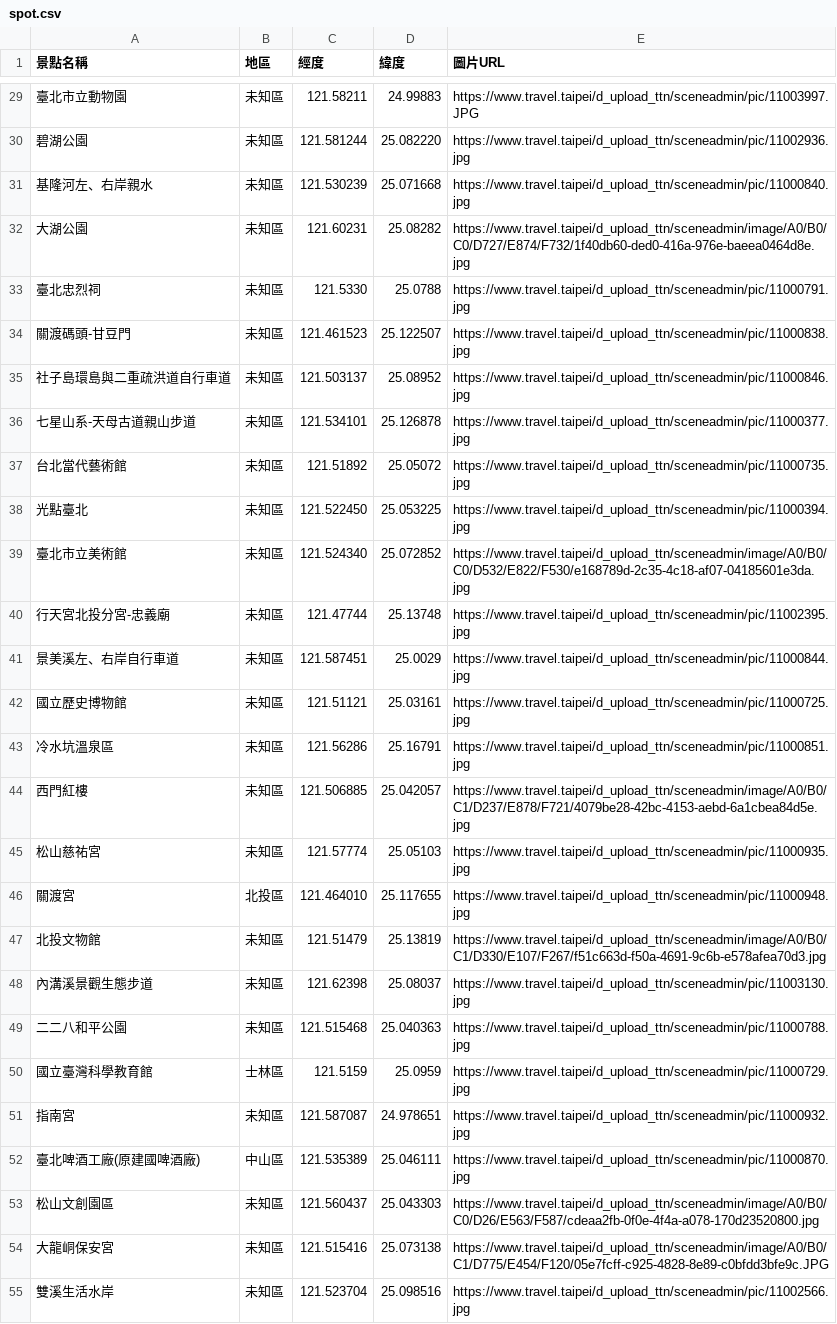
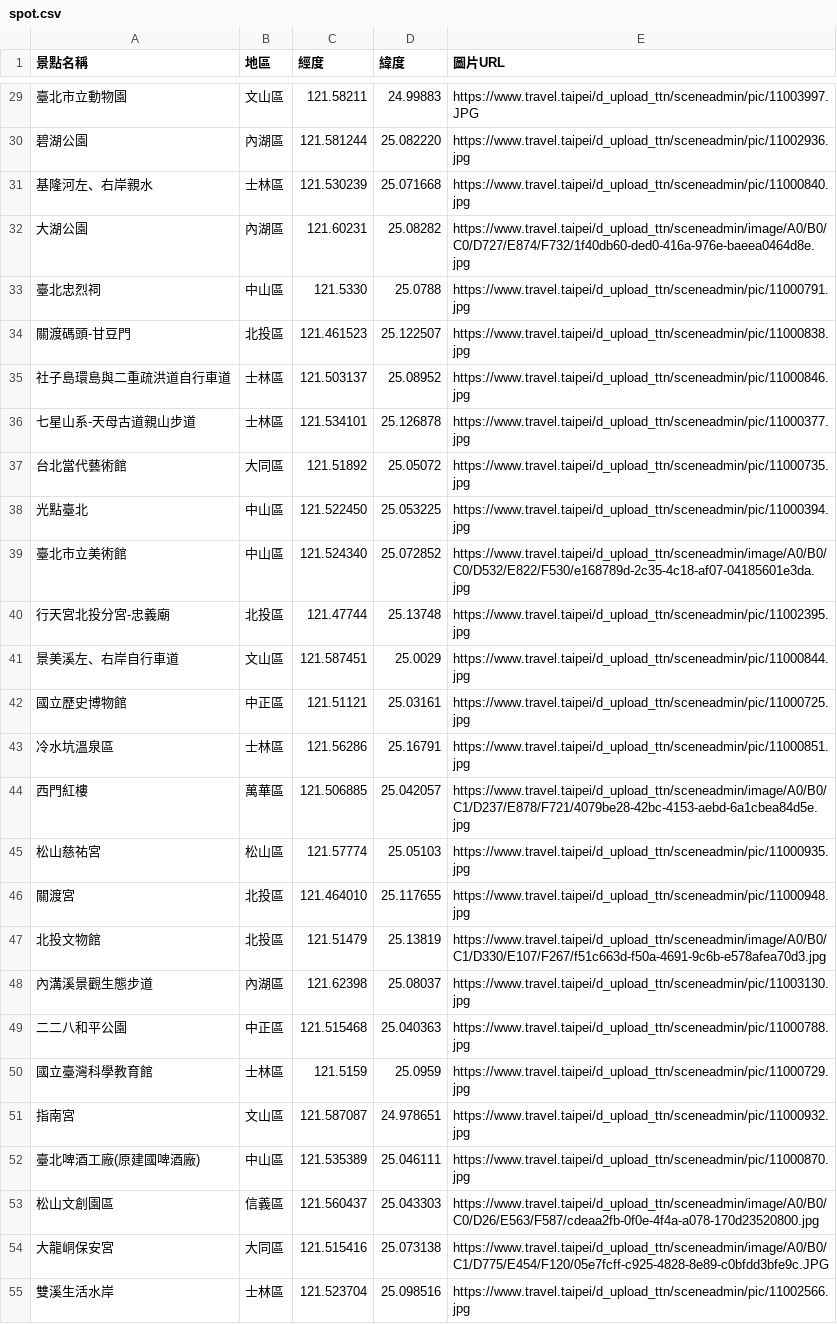
Before and after one commit to addfish904/wehelp-step-one, a CSV file: week3/spot.csv, drawn as a sheet; only a part is shown, gaps mark what is left out; the diff covers the shown part only.

```diff
--- a/week3/spot.csv
+++ b/week3/spot.csv
@@ -29,27 +29,27 @@
-臺北市立動物園,未知區,121.58211,24.99883,https://www.travel.taipei/d_upload_ttn/sceneadmin/pic/11003997.JPG
-碧湖公園,未知區,121.581244,25.082220,https://www.travel.taipei/d_upload_ttn/sceneadmin/pic/11002936.jpg
-基隆河左、右岸親水,未知區,121.530239,25.071668,https://www.travel.taipei/d_upload_ttn/sceneadmin/pic/11000840.jpg
-大湖公園,未知區,121.60231,25.08282,https://www.travel.taipei/d_upload_ttn/sceneadmin/image/A0/B0/C0/D727/E874/F732/1f40db60-ded0-416a-976e-baeea0464d8e.jpg
-臺北忠烈祠,未知區,121.5330,25.0788,https://www.travel.taipei/d_upload_ttn/sceneadmin/pic/11000791.jpg
-關渡碼頭-甘豆門,未知區,121.461523,25.122507,https://www.travel.taipei/d_upload_ttn/sceneadmin/pic/11000838.jpg
-社子島環島與二重疏洪道自行車道,未知區,121.503137,25.08952,https://www.travel.taipei/d_upload_ttn/sceneadmin/pic/11000846.jpg
-七星山系-天母古道親山步道,未知區,121.534101,25.126878,https://www.travel.taipei/d_upload_ttn/sceneadmin/pic/11000377.jpg
-台北當代藝術館,未知區,121.51892,25.05072,https://www.travel.taipei/d_upload_ttn/sceneadmin/pic/11000735.jpg
-光點臺北,未知區,121.522450,25.053225,https://www.travel.taipei/d_upload_ttn/sceneadmin/pic/11000394.jpg
-臺北市立美術館,未知區,121.524340,25.072852,https://www.travel.taipei/d_upload_ttn/sceneadmin/image/A0/B0/C0/D532/E822/F530/e168789d-2c35-4c18-af07-04185601e3da.jpg
-行天宮北投分宮-忠義廟,未知區,121.47744,25.13748,https://www.travel.taipei/d_upload_ttn/sceneadmin/pic/11002395.jpg
-景美溪左、右岸自行車道,未知區,121.587451,25.0029,https://www.travel.taipei/d_upload_ttn/sceneadmin/pic/11000844.jpg
-國立歷史博物館,未知區,121.51121,25.03161,https://www.travel.taipei/d_upload_ttn/sceneadmin/pic/11000725.jpg
-冷水坑溫泉區,未知區,121.56286,25.16791,https://www.travel.taipei/d_upload_ttn/sceneadmin/pic/11000851.jpg
-西門紅樓,未知區,121.506885,25.042057,https://www.travel.taipei/d_upload_ttn/sceneadmin/image/A0/B0/C1/D237/E878/F721/4079be28-42bc-4153-aebd-6a1cbea84d5e.jpg
-松山慈祐宮,未知區,121.57774,25.05103,https://www.travel.taipei/d_upload_ttn/sceneadmin/pic/11000935.jpg
+臺北市立動物園,文山區,121.58211,24.99883,https://www.travel.taipei/d_upload_ttn/sceneadmin/pic/11003997.JPG
+碧湖公園,內湖區,121.581244,25.082220,https://www.travel.taipei/d_upload_ttn/sceneadmin/pic/11002936.jpg
+基隆河左、右岸親水,士林區,121.530239,25.071668,https://www.travel.taipei/d_upload_ttn/sceneadmin/pic/11000840.jpg
+大湖公園,內湖區,121.60231,25.08282,https://www.travel.taipei/d_upload_ttn/sceneadmin/image/A0/B0/C0/D727/E874/F732/1f40db60-ded0-416a-976e-baeea0464d8e.jpg
+臺北忠烈祠,中山區,121.5330,25.0788,https://www.travel.taipei/d_upload_ttn/sceneadmin/pic/11000791.jpg
+關渡碼頭-甘豆門,北投區,121.461523,25.122507,https://www.travel.taipei/d_upload_ttn/sceneadmin/pic/11000838.jpg
+社子島環島與二重疏洪道自行車道,士林區,121.503137,25.08952,https://www.travel.taipei/d_upload_ttn/sceneadmin/pic/11000846.jpg
+七星山系-天母古道親山步道,士林區,121.534101,25.126878,https://www.travel.taipei/d_upload_ttn/sceneadmin/pic/11000377.jpg
+台北當代藝術館,大同區,121.51892,25.05072,https://www.travel.taipei/d_upload_ttn/sceneadmin/pic/11000735.jpg
+光點臺北,中山區,121.522450,25.053225,https://www.travel.taipei/d_upload_ttn/sceneadmin/pic/11000394.jpg
+臺北市立美術館,中山區,121.524340,25.072852,https://www.travel.taipei/d_upload_ttn/sceneadmin/image/A0/B0/C0/D532/E822/F530/e168789d-2c35-4c18-af07-04185601e3da.jpg
+行天宮北投分宮-忠義廟,北投區,121.47744,25.13748,https://www.travel.taipei/d_upload_ttn/sceneadmin/pic/11002395.jpg
+景美溪左、右岸自行車道,文山區,121.587451,25.0029,https://www.travel.taipei/d_upload_ttn/sceneadmin/pic/11000844.jpg
+國立歷史博物館,中正區,121.51121,25.03161,https://www.travel.taipei/d_upload_ttn/sceneadmin/pic/11000725.jpg
+冷水坑溫泉區,士林區,121.56286,25.16791,https://www.travel.taipei/d_upload_ttn/sceneadmin/pic/11000851.jpg
+西門紅樓,萬華區,121.506885,25.042057,https://www.travel.taipei/d_upload_ttn/sceneadmin/image/A0/B0/C1/D237/E878/F721/4079be28-42bc-4153-aebd-6a1cbea84d5e.jpg
+松山慈祐宮,松山區,121.57774,25.05103,https://www.travel.taipei/d_upload_ttn/sceneadmin/pic/11000935.jpg
 關渡宮,北投區,121.464010,25.117655,https://www.travel.taipei/d_upload_ttn/sceneadmin/pic/11000948.jpg
-北投文物館,未知區,121.51479,25.13819,https://www.travel.taipei/d_upload_ttn/sceneadmin/image/A0/B0/C1/D330/E107/F267/f51c663d-f50a-4691-9c6b-e578afea70d3.jpg
-內溝溪景觀生態步道,未知區,121.62398,25.08037,https://www.travel.taipei/d_upload_ttn/sceneadmin/pic/11003130.jpg
-二二八和平公園,未知區,121.515468,25.040363,https://www.travel.taipei/d_upload_ttn/sceneadmin/pic/11000788.jpg
+北投文物館,北投區,121.51479,25.13819,https://www.travel.taipei/d_upload_ttn/sceneadmin/image/A0/B0/C1/D330/E107/F267/f51c663d-f50a-4691-9c6b-e578afea70d3.jpg
+內溝溪景觀生態步道,內湖區,121.62398,25.08037,https://www.travel.taipei/d_upload_ttn/sceneadmin/pic/11003130.jpg
+二二八和平公園,中正區,121.515468,25.040363,https://www.travel.taipei/d_upload_ttn/sceneadmin/pic/11000788.jpg
 國立臺灣科學教育館,士林區,121.5159,25.0959,https://www.travel.taipei/d_upload_ttn/sceneadmin/pic/11000729.jpg
-指南宮,未知區,121.587087,24.978651,https://www.travel.taipei/d_upload_ttn/sceneadmin/pic/11000932.jpg
+指南宮,文山區,121.587087,24.978651,https://www.travel.taipei/d_upload_ttn/sceneadmin/pic/11000932.jpg
 臺北啤酒工廠(原建國啤酒廠),中山區,121.535389,25.046111,https://www.travel.taipei/d_upload_ttn/sceneadmin/pic/11000870.jpg
-松山文創園區,未知區,121.560437,25.043303,https://www.travel.taipei/d_upload_ttn/sceneadmin/image/A0/B0/C0/D26/E563/F587/cdeaa2fb-0f0e-4f4a-a078-170d23520800.jpg
-大龍峒保安宮,未知區,121.515416,25.073138,https://www.travel.taipei/d_upload_ttn/sceneadmin/image/A0/B0/C1/D775/E454/F120/05e7fcff-c925-4828-8e89-c0bfdd3bfe9c.JPG
-雙溪生活水岸,未知區,121.523704,25.098516,https://www.travel.taipei/d_upload_ttn/sceneadmin/pic/11002566.jpg
+松山文創園區,信義區,121.560437,25.043303,https://www.travel.taipei/d_upload_ttn/sceneadmin/image/A0/B0/C0/D26/E563/F587/cdeaa2fb-0f0e-4f4a-a078-170d23520800.jpg
+大龍峒保安宮,大同區,121.515416,25.073138,https://www.travel.taipei/d_upload_ttn/sceneadmin/image/A0/B0/C1/D775/E454/F120/05e7fcff-c925-4828-8e89-c0bfdd3bfe9c.JPG
+雙溪生活水岸,士林區,121.523704,25.098516,https://www.travel.taipei/d_upload_ttn/sceneadmin/pic/11002566.jpg
```
Also changed, not shown: 27 edited cells elsewhere in this file, 5 other files.
